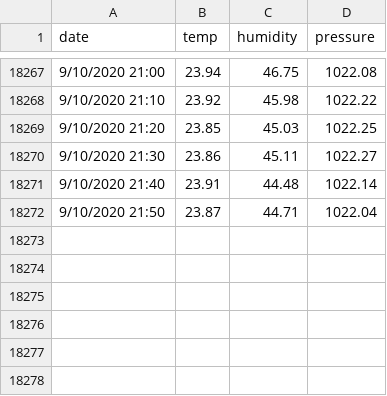
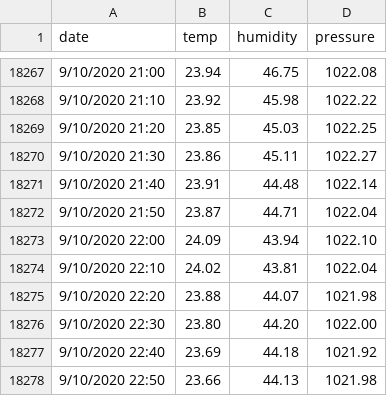
Before and after one commit to Stramon1um/shiny_app, a CSV file: meteo.csv, drawn as a sheet; only a part is shown, gaps mark what is left out.

Commit message:
update meteo.csv

```diff
--- a/meteo.csv
+++ b/meteo.csv
@@ -18272 +18272,7 @@ date;temp;humidity;pressure
 9/10/2020 21:50;23.87;44.71;1022.04
+9/10/2020 22:00;24.09;43.94;1022.10
+9/10/2020 22:10;24.02;43.81;1022.04
+9/10/2020 22:20;23.88;44.07;1021.98
+9/10/2020 22:30;23.80;44.20;1022.00
+9/10/2020 22:40;23.69;44.18;1021.92
+9/10/2020 22:50;23.66;44.13;1021.98
```
